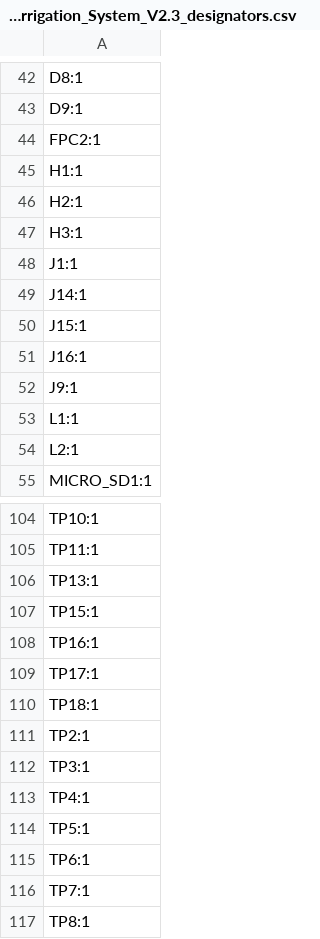
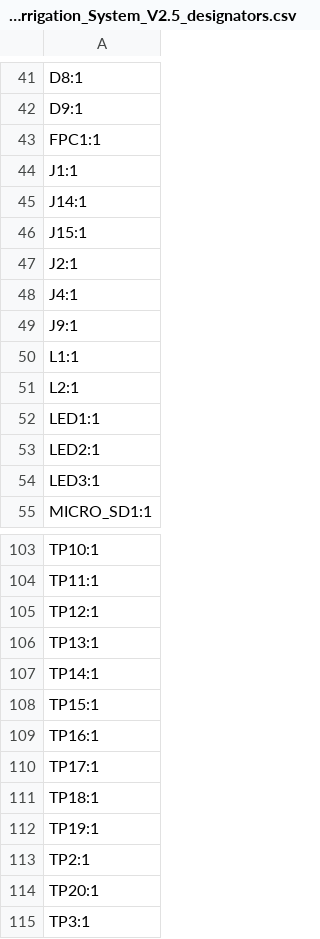
Before and after one commit to Benedikt3141/Smart-Irrigation-System, a CSV file: src/pcb/Smart_Irrigation_SystemV2/production/Smart_Irrigation_System_V2.5_designators.csv (was src/pcb/Smart_Irrigation_SystemV2/production/Smart_Irrigation_System_V2.3_designators.csv), drawn as a sheet; only a part is shown, gaps mark what is left out; the shorter side is filled out with more unchanged rows; the diff covers the shown part only.

```diff
--- a/src/pcb/Smart_Irrigation_SystemV2/production/Smart_Irrigation_System_V2.3_designators.csv
+++ b/src/pcb/Smart_Irrigation_SystemV2/production/Smart_Irrigation_System_V2.5_designators.csv
@@ -43,6 +42,3 @@ D8:1
 D9:1
-FPC2:1
-H1:1
-H2:1
-H3:1
+FPC1:1
 J1:1
@@ -50,3 +46,4 @@ J14:1
 J15:1
-J16:1
+J2:1
+J4:1
 J9:1
@@ -54,2 +51,5 @@ L1:1
 L2:1
+LED1:1
+LED2:1
+LED3:1
 MICRO_SD1:1
@@ -105,3 +104,5 @@ TP10:1
 TP11:1
+TP12:1
 TP13:1
+TP14:1
 TP15:1
@@ -110,3 +111,5 @@ TP17:1
 TP18:1
+TP19:1
 TP2:1
+TP20:1
 TP3:1
```
Also changed, not shown: 1 added row and 5 removed rows elsewhere in this file, src/pcb/Smart_Irrigation_SystemV2/Smart_Irrigation_SystemV2.csv, src/pcb/Smart_Irrigation_SystemV2/production/Smart_Irrigation_System_V2.5_bom.csv, 14 other files.
